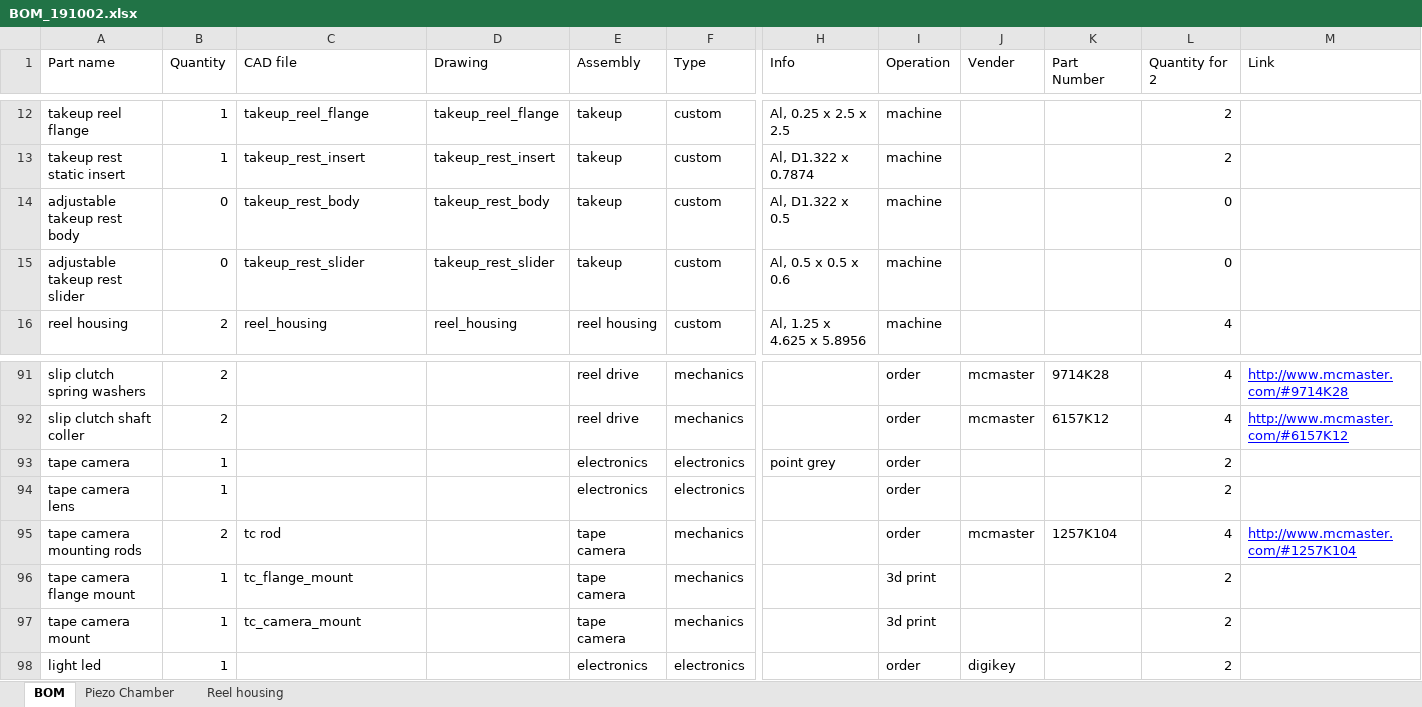
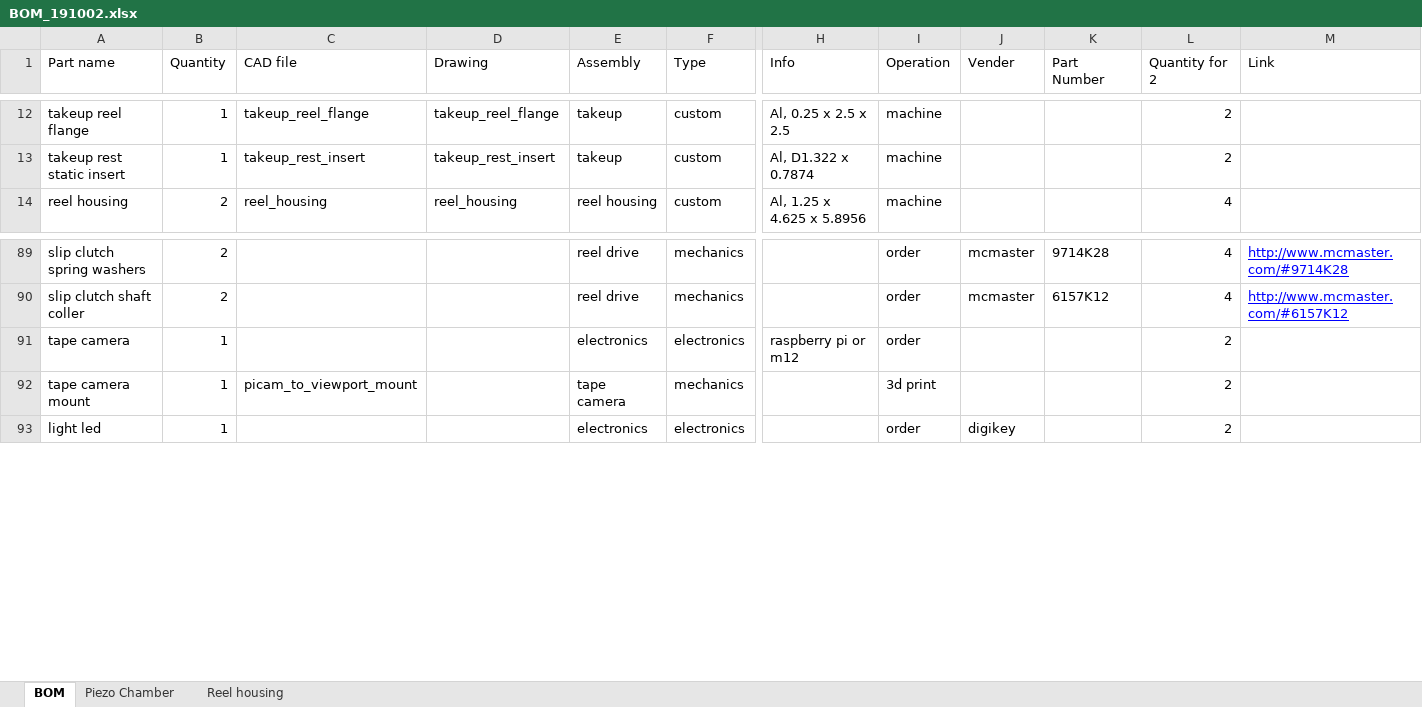
Before and after one commit to htem/GridTapeStage, an Excel workbook: docs/BOM_191002.xlsx, sheet BOM, drawn as a sheet; only a part is shown, gaps mark what is left out; values as stored, in another font and other column widths than the file's, no borders; charts and pictures not drawn; removed rows and columns are numbered as before the commit, all else as after; rows hold the shown columns only; the diff names each change by its address in the sheet, - before the commit and + after, or states it on an @@ line.

Commit message:
Updating BOM for new files

```diff
--- a/docs/BOM_191002.xlsx (sheet BOM)
+++ b/docs/BOM_191002.xlsx (sheet BOM)
-row 14: adjustable takeup rest body | 0 | takeup_rest_body | takeup_rest_body | takeup | custom | Al, D1.322 x 0.5 | machine |  |  | 0
-row 15: adjustable takeup rest slider | 0 | takeup_rest_slider | takeup_rest_slider | takeup | custom | Al, 0.5 x 0.5 x 0.6 | machine |  |  | 0
-H91 (Info): point grey
+H91 (Info): raspberry pi or m12
-row 94: tape camera lens | 1 |  |  | electronics | electronics |  | order |  |  | 2
-row 95: tape camera mounting rods | 2 | tc rod |  | tape camera | mechanics |  | order | mcmaster | 1257K104 | 4 | http://www.mcmaster.com/#1257K104
-row 96: tape camera flange mount | 1 | tc_flange_mount |  | tape camera | mechanics |  | 3d print |  |  | 2
-C92 (CAD file): tc_camera_mount
+C92 (CAD file): picam_to_viewport_mount
```
Also changed, not shown: formulas that keep their value, charts or pictures.
